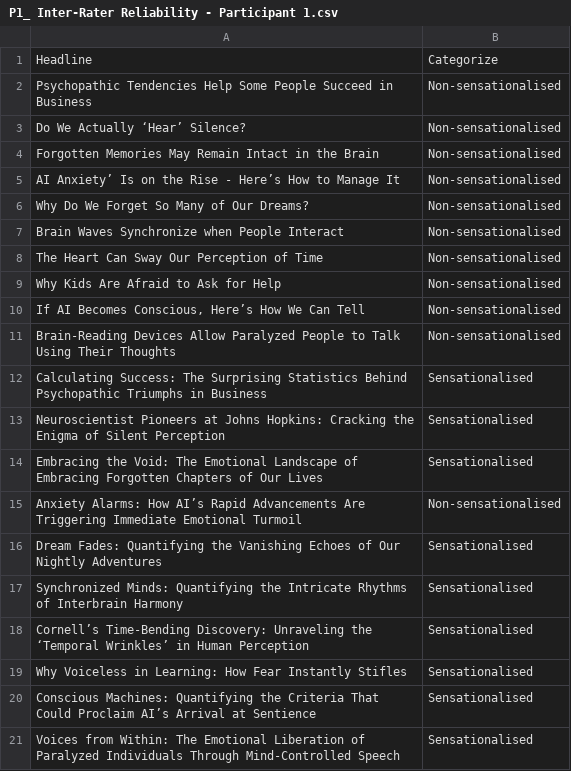
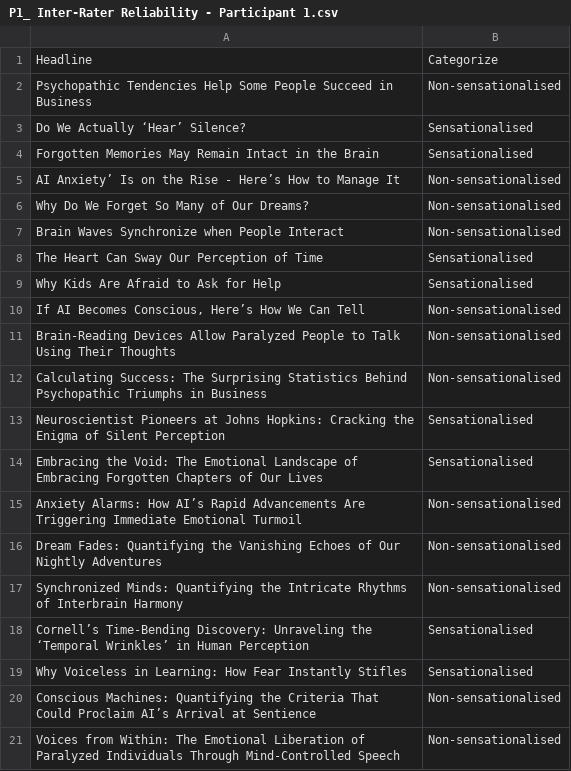
Before and after one commit to sifat-e-noor/Experiement_in_Cognitive_Science, a CSV file: P1_ Inter-Rater Reliability - Participant 1.csv, drawn as a sheet.

```diff
--- a/P1_ Inter-Rater Reliability - Participant 1.csv
+++ b/P1_ Inter-Rater Reliability - Participant 1.csv
@@ -2,4 +2,4 @@ Headline,Categorize
 Psychopathic Tendencies Help Some People Succeed in Business,Non-sensationalised
-Do We Actually ‘Hear’ Silence?,Non-sensationalised
-Forgotten Memories May Remain Intact in the Brain,Non-sensationalised
+Do We Actually ‘Hear’ Silence?,Sensationalised
+Forgotten Memories May Remain Intact in the Brain,Sensationalised
 AI Anxiety’ Is on the Rise - Here’s How to Manage It,Non-sensationalised
@@ -7,7 +7,7 @@ Why Do We Forget So Many of Our Dreams?,Non-sensationalised
 Brain Waves Synchronize when People Interact,Non-sensationalised
-The Heart Can Sway Our Perception of Time,Non-sensationalised
-Why Kids Are Afraid to Ask for Help,Non-sensationalised
+The Heart Can Sway Our Perception of Time,Sensationalised
+Why Kids Are Afraid to Ask for Help,Sensationalised
 "If AI Becomes Conscious, Here’s How We Can Tell",Non-sensationalised
 Brain-Reading Devices Allow Paralyzed People to Talk Using Their Thoughts,Non-sensationalised
-Calculating Success: The Surprising Statistics Behind Psychopathic Triumphs in Business,Sensationalised
+Calculating Success: The Surprising Statistics Behind Psychopathic Triumphs in Business,Non-sensationalised
 Neuroscientist Pioneers at Johns Hopkins: Cracking the Enigma of Silent Perception,Sensationalised
@@ -15,7 +15,7 @@ Embracing the Void: The Emotional Landscape of Embracing Forgotten Chapters of O
 Anxiety Alarms: How AI’s Rapid Advancements Are Triggering Immediate Emotional Turmoil,Non-sensationalised
-Dream Fades: Quantifying the Vanishing Echoes of Our Nightly Adventures,Sensationalised
-Synchronized Minds: Quantifying the Intricate Rhythms of Interbrain Harmony,Sensationalised
+Dream Fades: Quantifying the Vanishing Echoes of Our Nightly Adventures,Non-sensationalised
+Synchronized Minds: Quantifying the Intricate Rhythms of Interbrain Harmony,Non-sensationalised
 Cornell’s Time-Bending Discovery: Unraveling the ‘Temporal Wrinkles’ in Human Perception,Sensationalised
 Why Voiceless in Learning: How Fear Instantly Stifles,Sensationalised
-Conscious Machines: Quantifying the Criteria That Could Proclaim AI’s Arrival at Sentience,Sensationalised
-Voices from Within: The Emotional Liberation of Paralyzed Individuals Through Mind-Controlled Speech,Sensationalised
+Conscious Machines: Quantifying the Criteria That Could Proclaim AI’s Arrival at Sentience,Non-sensationalised
+Voices from Within: The Emotional Liberation of Paralyzed Individuals Through Mind-Controlled Speech,Non-sensationalised
```
Also changed, not shown: P3_ Inter-Rater Reliability - Participant 3.csv.
